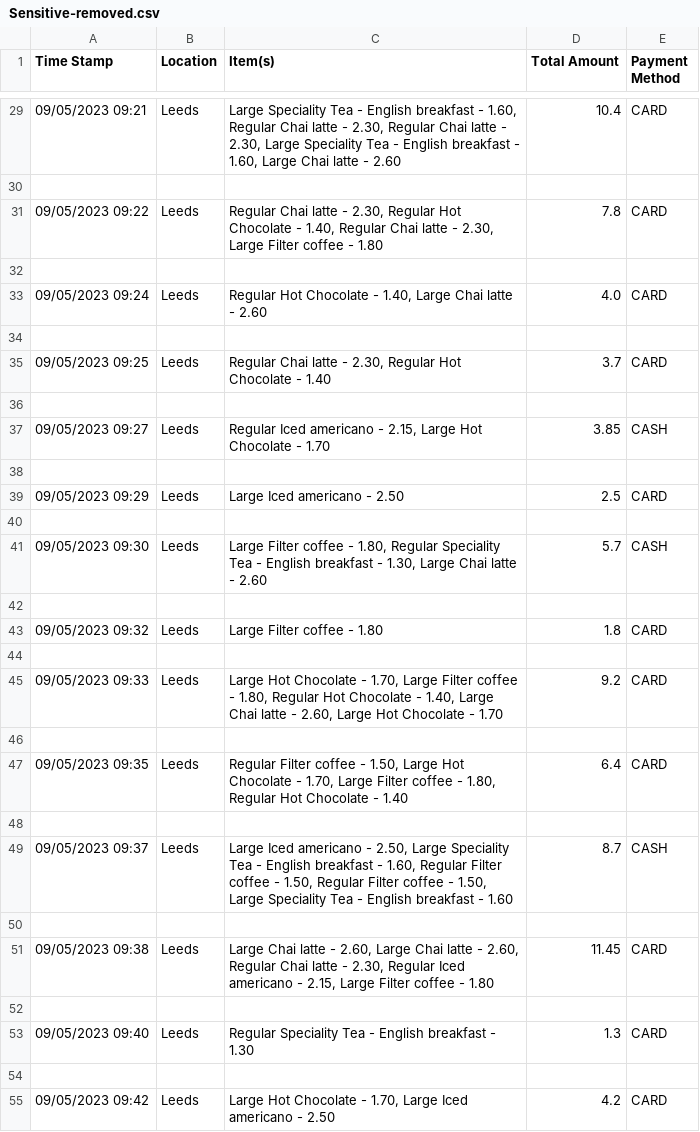
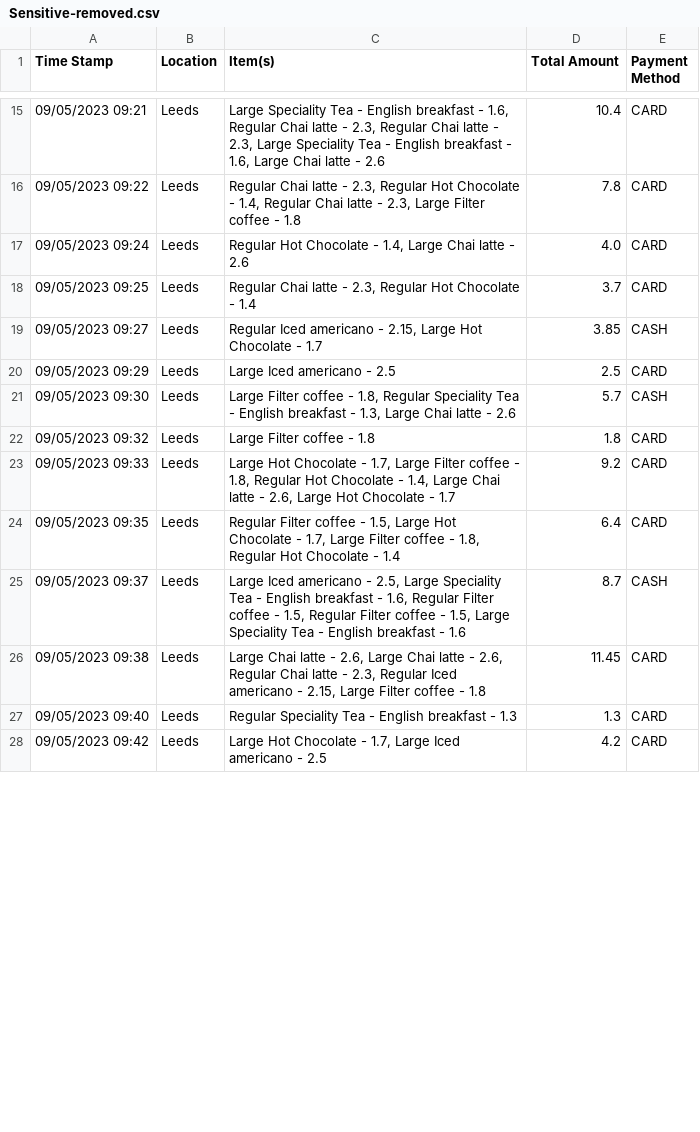
Before and after one commit to Lorn888/CC-Project, a CSV file: Sensitive-removed.csv, drawn as a sheet; only a part is shown, gaps mark what is left out; the diff covers the shown part only.

```diff
--- a/Sensitive-removed.csv
+++ b/Sensitive-removed.csv
@@ -29,27 +15,14 @@ Time Stamp,Location,Item(s),Total Amount,Payment Method
-09/05/2023 09:21,Leeds,"Large Speciality Tea - English breakfast - 1.60, Regular Chai latte - 2.30, Regular Chai latte - 2.30, Large Speciality Tea - English breakfast - 1.60, Large Chai latte - 2.60",10.4,CARD
-
-09/05/2023 09:22,Leeds,"Regular Chai latte - 2.30, Regular Hot Chocolate - 1.40, Regular Chai latte - 2.30, Large Filter coffee - 1.80",7.8,CARD
-
-09/05/2023 09:24,Leeds,"Regular Hot Chocolate - 1.40, Large Chai latte - 2.60",4.0,CARD
-
-09/05/2023 09:25,Leeds,"Regular Chai latte - 2.30, Regular Hot Chocolate - 1.40",3.7,CARD
-
-09/05/2023 09:27,Leeds,"Regular Iced americano - 2.15, Large Hot Chocolate - 1.70",3.85,CASH
-
-09/05/2023 09:29,Leeds,Large Iced americano - 2.50,2.5,CARD
-
-09/05/2023 09:30,Leeds,"Large Filter coffee - 1.80, Regular Speciality Tea - English breakfast - 1.30, Large Chai latte - 2.60",5.7,CASH
-
-09/05/2023 09:32,Leeds,Large Filter coffee - 1.80,1.8,CARD
-
-09/05/2023 09:33,Leeds,"Large Hot Chocolate - 1.70, Large Filter coffee - 1.80, Regular Hot Chocolate - 1.40, Large Chai latte - 2.60, Large Hot Chocolate - 1.70",9.2,CARD
-
-09/05/2023 09:35,Leeds,"Regular Filter coffee - 1.50, Large Hot Chocolate - 1.70, Large Filter coffee - 1.80, Regular Hot Chocolate - 1.40",6.4,CARD
-
-09/05/2023 09:37,Leeds,"Large Iced americano - 2.50, Large Speciality Tea - English breakfast - 1.60, Regular Filter coffee - 1.50, Regular Filter coffee - 1.50, Large Speciality Tea - English breakfast - 1.60",8.7,CASH
-
-09/05/2023 09:38,Leeds,"Large Chai latte - 2.60, Large Chai latte - 2.60, Regular Chai latte - 2.30, Regular Iced americano - 2.15, Large Filter coffee - 1.80",11.45,CARD
-
-09/05/2023 09:40,Leeds,Regular Speciality Tea - English breakfast - 1.30,1.3,CARD
-
-09/05/2023 09:42,Leeds,"Large Hot Chocolate - 1.70, Large Iced americano - 2.50",4.2,CARD
+09/05/2023 09:21,Leeds,"Large Speciality Tea - English breakfast - 1.6, Regular Chai latte - 2.3, Regular Chai latte - 2.3, Large Speciality Tea - English breakfast - 1.6, Large Chai latte - 2.6",10.4,CARD
+09/05/2023 09:22,Leeds,"Regular Chai latte - 2.3, Regular Hot Chocolate - 1.4, Regular Chai latte - 2.3, Large Filter coffee - 1.8",7.8,CARD
+09/05/2023 09:24,Leeds,"Regular Hot Chocolate - 1.4, Large Chai latte - 2.6",4.0,CARD
+09/05/2023 09:25,Leeds,"Regular Chai latte - 2.3, Regular Hot Chocolate - 1.4",3.7,CARD
+09/05/2023 09:27,Leeds,"Regular Iced americano - 2.15, Large Hot Chocolate - 1.7",3.85,CASH
+09/05/2023 09:29,Leeds,Large Iced americano - 2.5,2.5,CARD
+09/05/2023 09:30,Leeds,"Large Filter coffee - 1.8, Regular Speciality Tea - English breakfast - 1.3, Large Chai latte - 2.6",5.7,CASH
+09/05/2023 09:32,Leeds,Large Filter coffee - 1.8,1.8,CARD
+09/05/2023 09:33,Leeds,"Large Hot Chocolate - 1.7, Large Filter coffee - 1.8, Regular Hot Chocolate - 1.4, Large Chai latte - 2.6, Large Hot Chocolate - 1.7",9.2,CARD
+09/05/2023 09:35,Leeds,"Regular Filter coffee - 1.5, Large Hot Chocolate - 1.7, Large Filter coffee - 1.8, Regular Hot Chocolate - 1.4",6.4,CARD
+09/05/2023 09:37,Leeds,"Large Iced americano - 2.5, Large Speciality Tea - English breakfast - 1.6, Regular Filter coffee - 1.5, Regular Filter coffee - 1.5, Large Speciality Tea - English breakfast - 1.6",8.7,CASH
+09/05/2023 09:38,Leeds,"Large Chai latte - 2.6, Large Chai latte - 2.6, Regular Chai latte - 2.3, Regular Iced americano - 2.15, Large Filter coffee - 1.8",11.45,CARD
+09/05/2023 09:40,Leeds,Regular Speciality Tea - English breakfast - 1.3,1.3,CARD
+09/05/2023 09:42,Leeds,"Large Hot Chocolate - 1.7, Large Iced americano - 2.5",4.2,CARD
```
Also changed, not shown: 37 removed rows and 36 edited cells elsewhere in this file, 1 other file.
